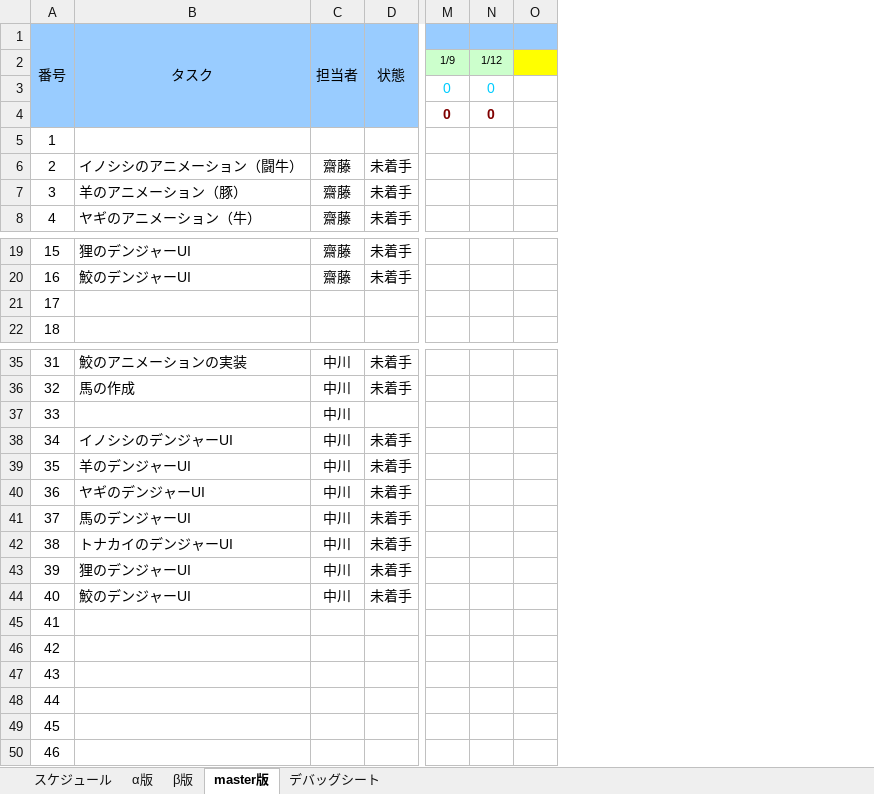
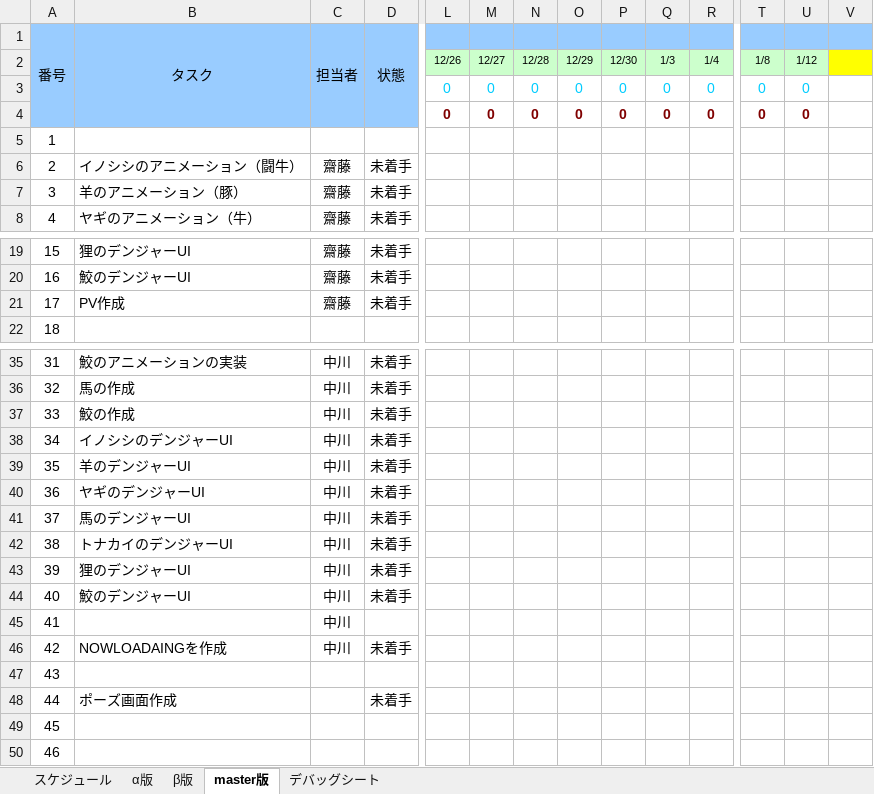
Before and after one commit to H29LatterPeriodTeam07/team07, an Excel workbook: タスク/07班スプリントバックログ.xlsx, sheet master版, drawn as a sheet; only a part is shown, gaps mark what is left out; values as stored, in another font and other column widths than the file's, no borders; charts and pictures and conditional formats not drawn; removed rows and columns are numbered as before the commit, all else as after; rows hold the shown columns only; the diff covers the shown part only; the diff names each change by its address in the sheet, - before the commit and + after, or states it on an @@ line.

```diff
--- a/タスク/07班スプリントバックログ.xlsx (sheet master版)
+++ b/タスク/07班スプリントバックログ.xlsx (sheet master版)
+column L, rows 2-4: 12/26 | 0 | 0
+column M, rows 2-4: 12/27 | 0 | 0
+column N, rows 2-4: 12/28 | 0 | 0
+column O, rows 2-4: 12/29 | 0 | 0
+column P, rows 2-4: 12/30 | 0 | 0
+column Q, rows 2-4: 1/3 | 0 | 0
+column R, rows 2-4: 1/4 | 0 | 0
-U1:V1 fill: none
+U1:V1 fill: #99CCFF
-T2: 1/9
+T2: 1/8
-B21 (タスク): (empty)
+B21 (タスク): PV作成
-C21 (担当者): (empty)
+C21 (担当者): 齋藤
-D21 (状態): (empty)
+D21 (状態): 未着手
+row 37: 33 | 鮫の作成 | 中川 | 未着手
@@ row 37 moved to row 45: 41 @@
+row 46: 42 | NOWLOADAINGを作成 | 中川 | 未着手
@@ column A (番号) renumbered between rows 47 and 104 @@
-B48 (タスク): (empty)
+B48 (タスク): ポーズ画面作成
-D48 (状態): (empty)
+D48 (状態): 未着手
-row 47: 43
-row 48: 44
```
Also changed, not shown: 23 added rows, 25 removed rows, 2 moved rows, 4 added columns, 4 edited cells and cell formats elsewhere in this sheet, formulas that keep their value, charts or pictures.
